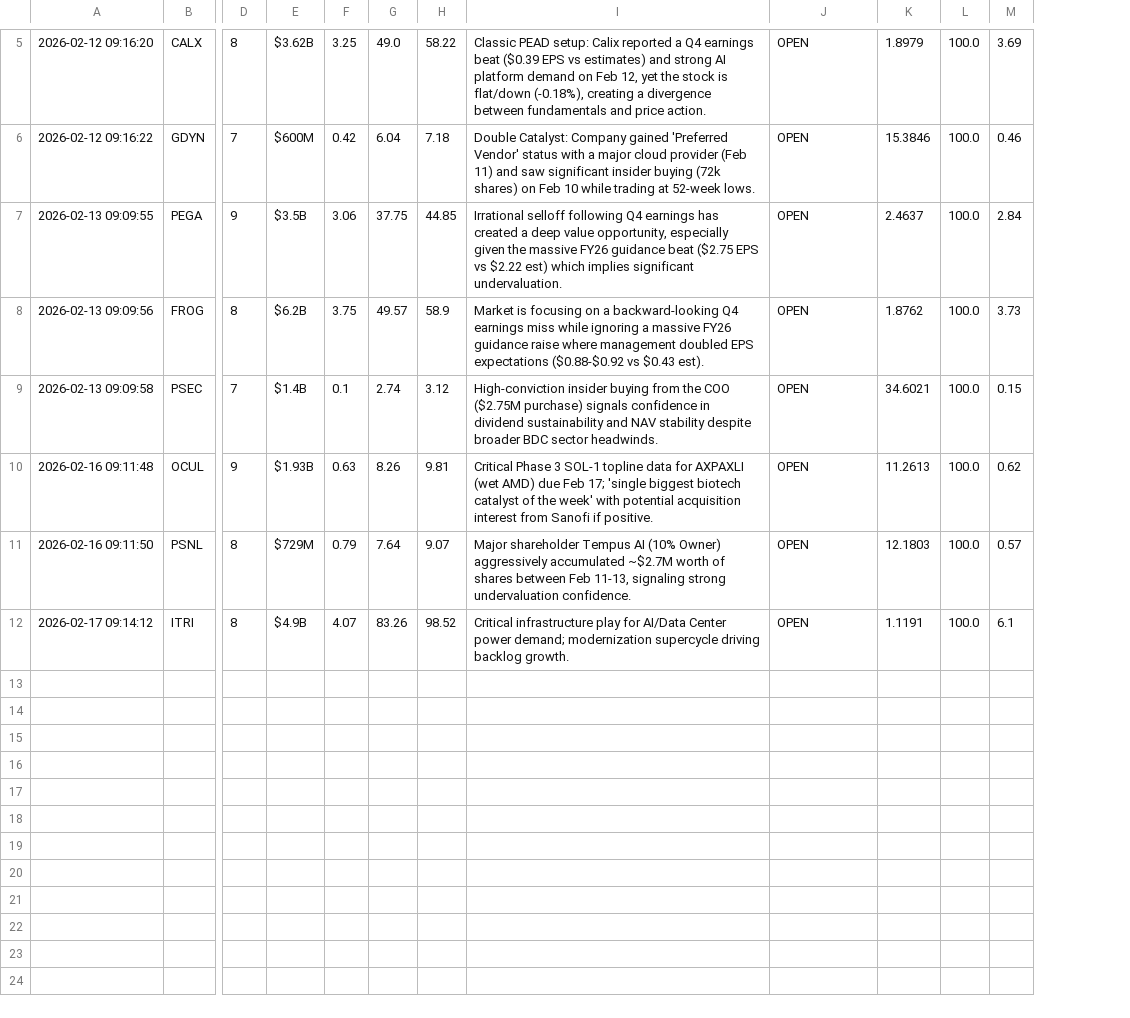
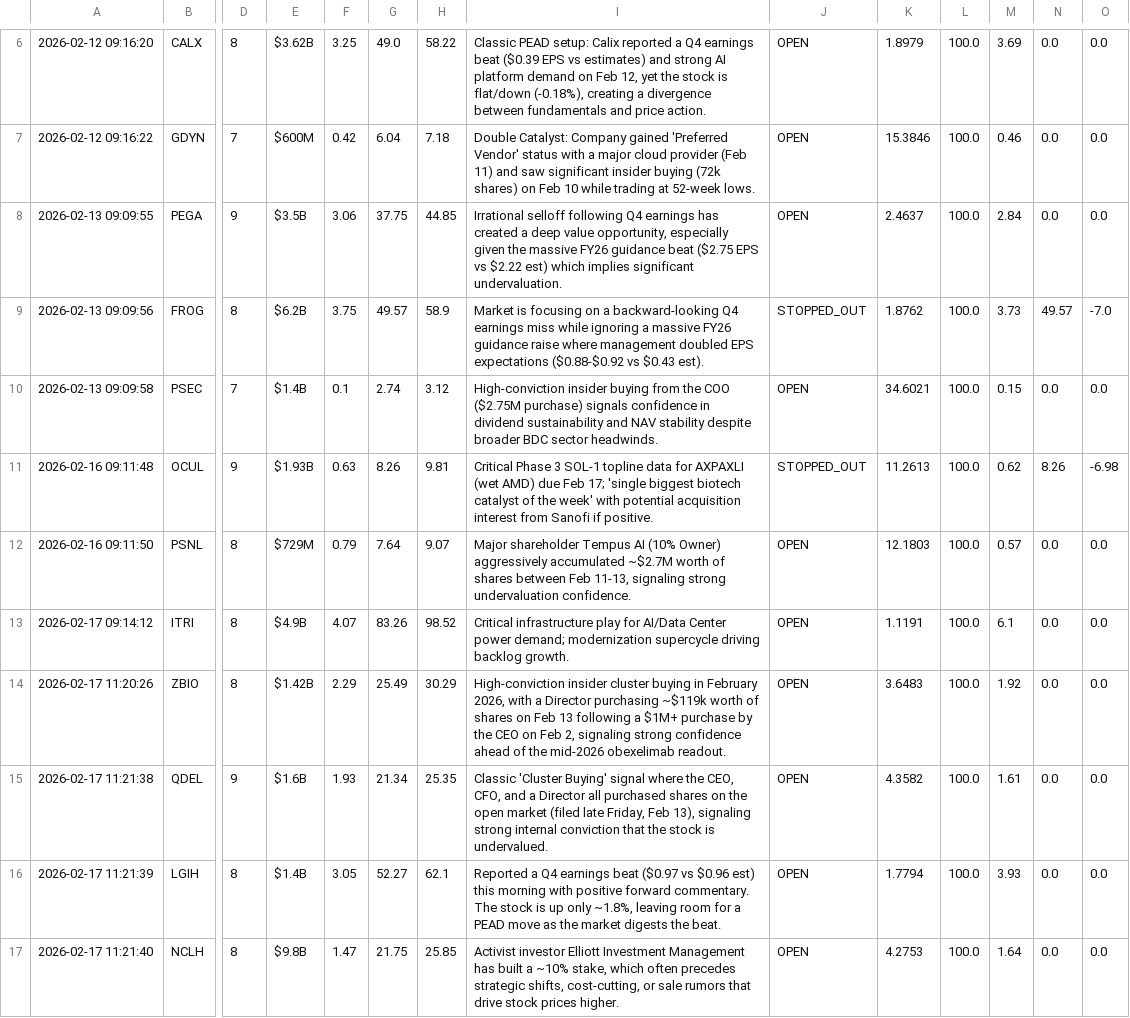
Before and after one commit to Alesiobarquin/stock-scout, a CSV file: data/performance_log.csv, drawn as a sheet; only a part is shown, gaps mark what is left out; addresses are those after the commit; rows hold the shown columns only; the diff covers the shown part only; the diff names each change by its address in the sheet, - before the commit and + after, or states it on an @@ line.

Commit message:
feat: Enhance portfolio management with buying power calculation, improved stop-loss logic, and performance log schema updates with a new repair utility.

```diff
--- a/data/performance_log.csv
+++ b/data/performance_log.csv
+column N, rows 6-13: 0.0 | 0.0 | 0.0 | 49.57 | 0.0 | 8.26 | 0.0 | 0.0
+column O, rows 6-13: 0.0 | 0.0 | 0.0 | -7.0 | 0.0 | -6.98 | 0.0 | 0.0
-J9: OPEN
+J9: STOPPED_OUT
-J11: OPEN
+J11: STOPPED_OUT
+row 14: 2026-02-17 11:20:26 | ZBIO | 8 | $1.42B | 2.29 | 25.49 | 30.29 | High-conviction insider cluster buying in February 2026, with a Director purchasing ~$119k worth of shares on Feb 13 following a $1M+ purchase by the CEO on Feb 2, signaling strong confidence ahead of the mid-2026 obexelimab readout. | OPEN | 3.6483 | 100.0 | 1.92 | 0.0 | 0.0
+row 15: 2026-02-17 11:21:38 | QDEL | 9 | $1.6B | 1.93 | 21.34 | 25.35 | Classic 'Cluster Buying' signal where the CEO, CFO, and a Director all purchased shares on the open market (filed late Friday, Feb 13), signaling strong internal conviction that the stock is undervalued. | OPEN | 4.3582 | 100.0 | 1.61 | 0.0 | 0.0
+row 16: 2026-02-17 11:21:39 | LGIH | 8 | $1.4B | 3.05 | 52.27 | 62.1 | Reported a Q4 earnings beat ($0.97 vs $0.96 est) this morning with positive forward commentary. The stock is up only ~1.8%, leaving room for a PEAD move as the market digests the beat. | OPEN | 1.7794 | 100.0 | 3.93 | 0.0 | 0.0
+row 17: 2026-02-17 11:21:40 | NCLH | 8 | $9.8B | 1.47 | 21.75 | 25.85 | Activist investor Elliott Investment Management has built a ~10% stake, which often precedes strategic shifts, cost-cutting, or sale rumors that drive stock prices higher. | OPEN | 4.2753 | 100.0 | 1.64 | 0.0 | 0.0
```
Also changed, not shown: 1 added row and 7 edited cells elsewhere in this file, 5 other files.
